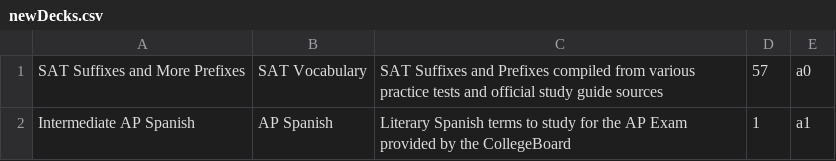
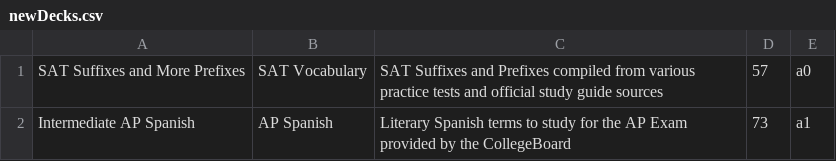
Before and after one commit to eeho/eeho.github.io, a CSV file: newDecks.csv, drawn as a sheet.

```diff
--- a/newDecks.csv
+++ b/newDecks.csv
@@ -1,2 +1,2 @@
 "SAT Suffixes and More Prefixes","SAT Vocabulary","SAT Suffixes and Prefixes compiled from various practice tests and official study guide sources",57,a0
-"Intermediate AP Spanish","AP Spanish","Literary Spanish terms to study for the AP Exam provided by the CollegeBoard",1,a1
+"Intermediate AP Spanish","AP Spanish","Literary Spanish terms to study for the AP Exam provided by the CollegeBoard",73,a1
```
Also changed, not shown: 1 other file.
